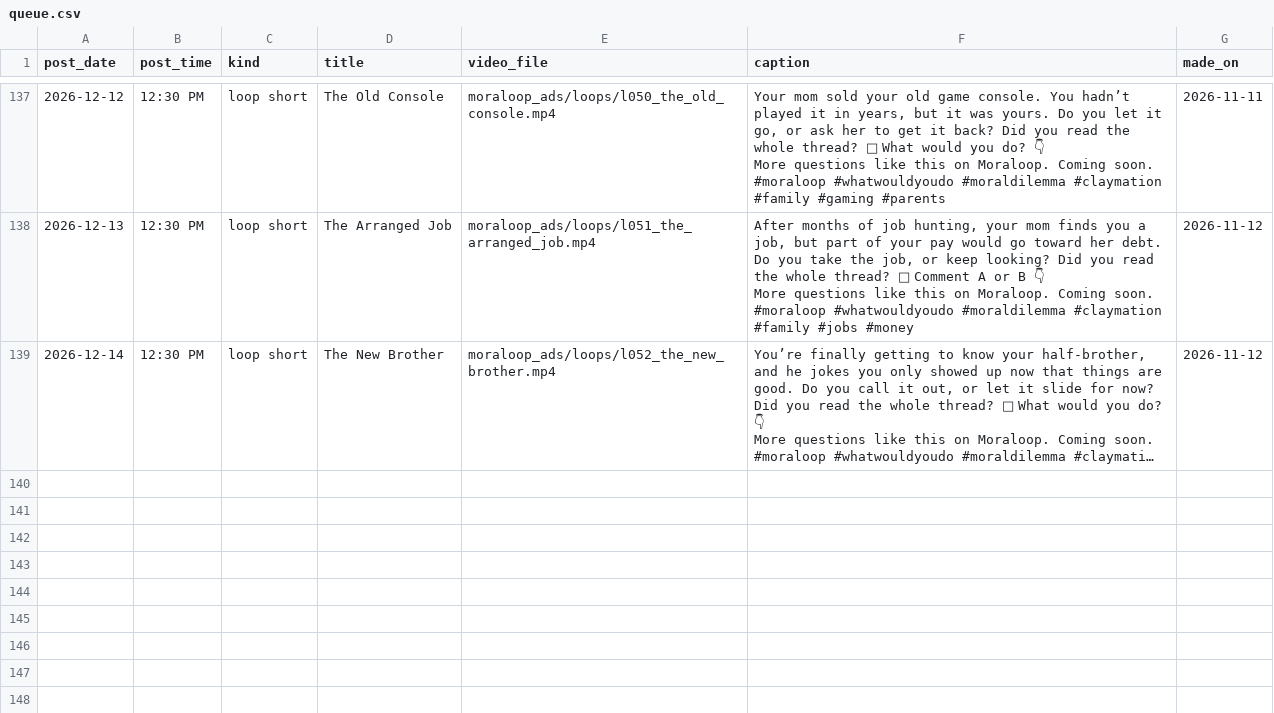
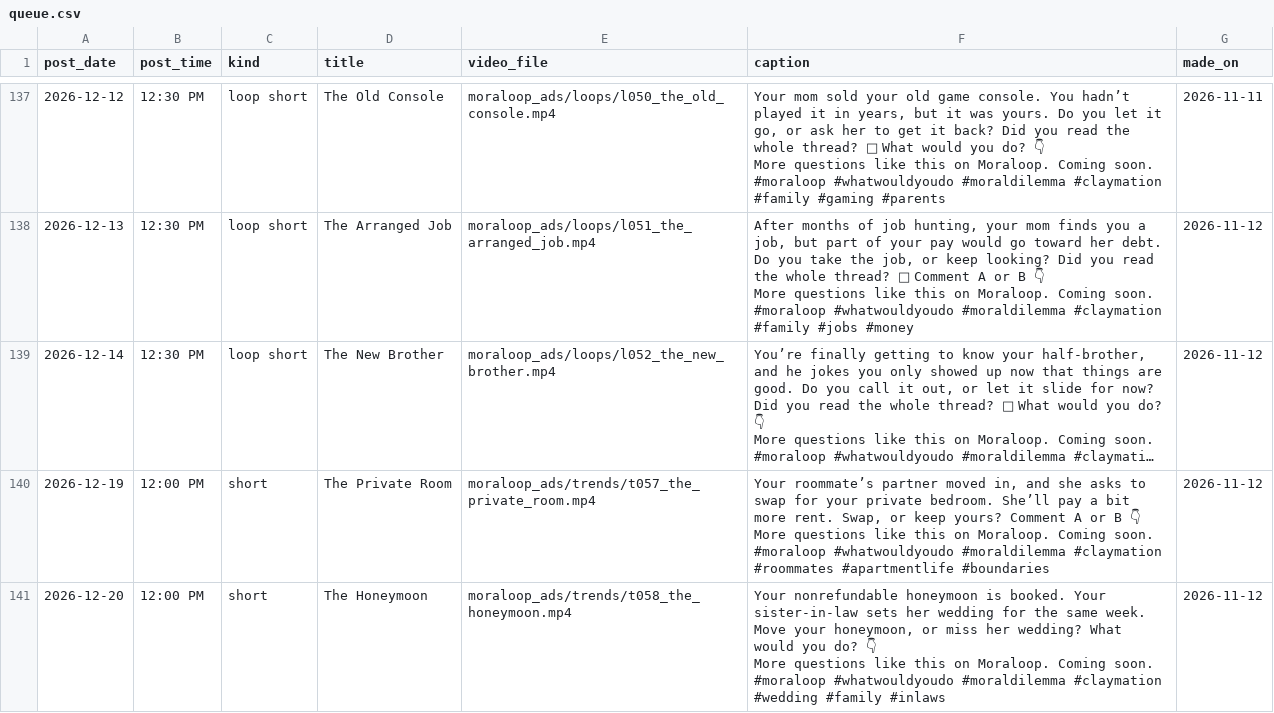
Before and after one commit to whozeek/Shark-Game, a CSV file: moraloop_ads/plan/queue.csv, drawn as a sheet; only a part is shown, gaps mark what is left out; long unchanged cells end in …; ↵ is a line break in a cell; the diff names each change by its address in the sheet, - before the commit and + after, or states it on an @@ line.

```diff
--- a/moraloop_ads/plan/queue.csv
+++ b/moraloop_ads/plan/queue.csv
+row 140: 2026-12-19 | 12:00 PM | short | The Private Room | moraloop_ads/trends/t057_the_private_room.mp4 | Your roommate’s partner moved in, and she asks to swap for your private bedroom. She’ll pay a bit more rent. Swap, or keep yours? Comment A or B 👇 ↵ More questions like this on Moraloop. Coming soon. ↵ #moraloop #whatwouldyoudo #moraldilemma #claymation #roommates #apartmentlife #boundaries | 2026-11-12
+row 141: 2026-12-20 | 12:00 PM | short | The Honeymoon | moraloop_ads/trends/t058_the_honeymoon.mp4 | Your nonrefundable honeymoon is booked. Your sister-in-law sets her wedding for the same week. Move your honeymoon, or miss her wedding? What would you do? 👇 ↵ More questions like this on Moraloop. Coming soon. ↵ #moraloop #whatwouldyoudo #moraldilemma #claymation #wedding #family #inlaws | 2026-11-12
```
Also changed, not shown: 4 other files.
